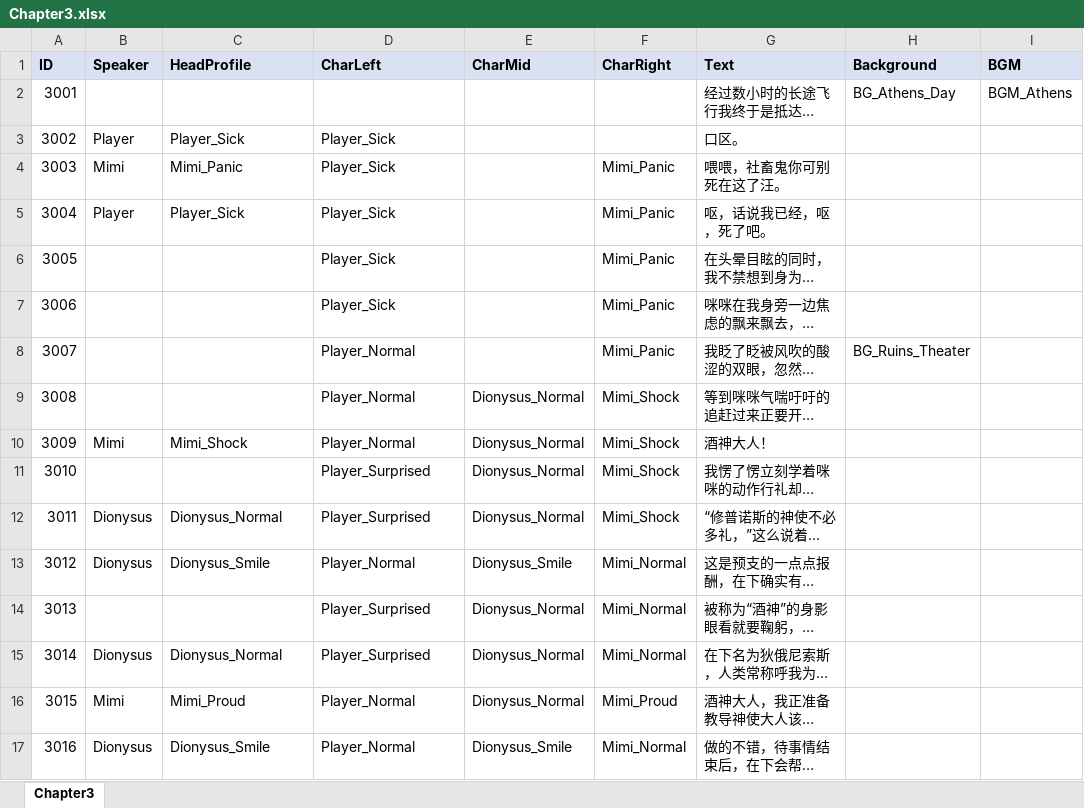
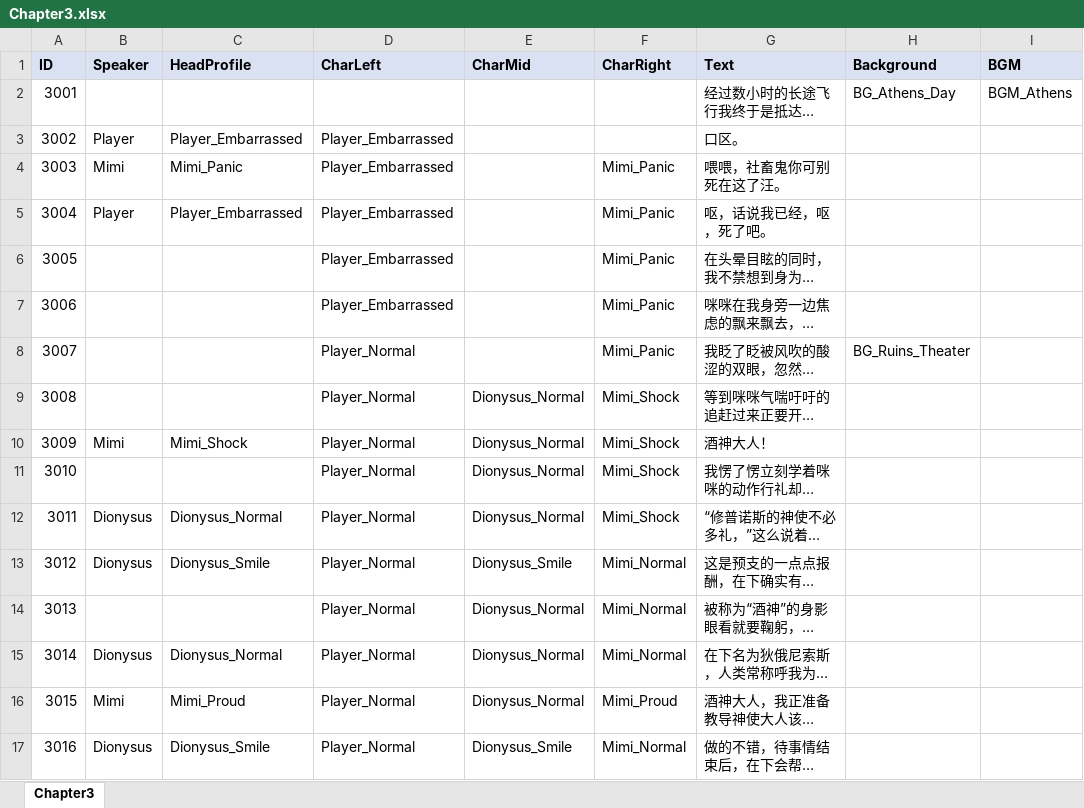
Before and after one commit to tiankuoxingfan/yongxian, an Excel workbook: Assets/Resources/VNovelizerRes/ExcelVNScripts/Chapter3.xlsx, sheet Chapter3, drawn as a sheet; only a part is shown; long unchanged cells end in …; values as stored, in another font and other column widths than the file's, no borders; the diff names each change by its address in the sheet, - before the commit and + after, or states it on an @@ line.

```diff
--- a/Assets/Resources/VNovelizerRes/ExcelVNScripts/Chapter3.xlsx (sheet Chapter3)
+++ b/Assets/Resources/VNovelizerRes/ExcelVNScripts/Chapter3.xlsx (sheet Chapter3)
-C3 (HeadProfile): Player_Sick
+C3 (HeadProfile): Player_Embarrassed
-D3:D7 (CharLeft): Player_Sick
+D3:D7 (CharLeft): Player_Embarrassed
-C5 (HeadProfile): Player_Sick
+C5 (HeadProfile): Player_Embarrassed
-D11:D12 (CharLeft): Player_Surprised
+D11:D12 (CharLeft): Player_Normal
-D14:D15 (CharLeft): Player_Surprised
+D14:D15 (CharLeft): Player_Normal
```
Also changed, not shown: Assets/Resources/VNovelizerRes/ExcelVNScripts/Chapter1.xlsx, 2 other files.
